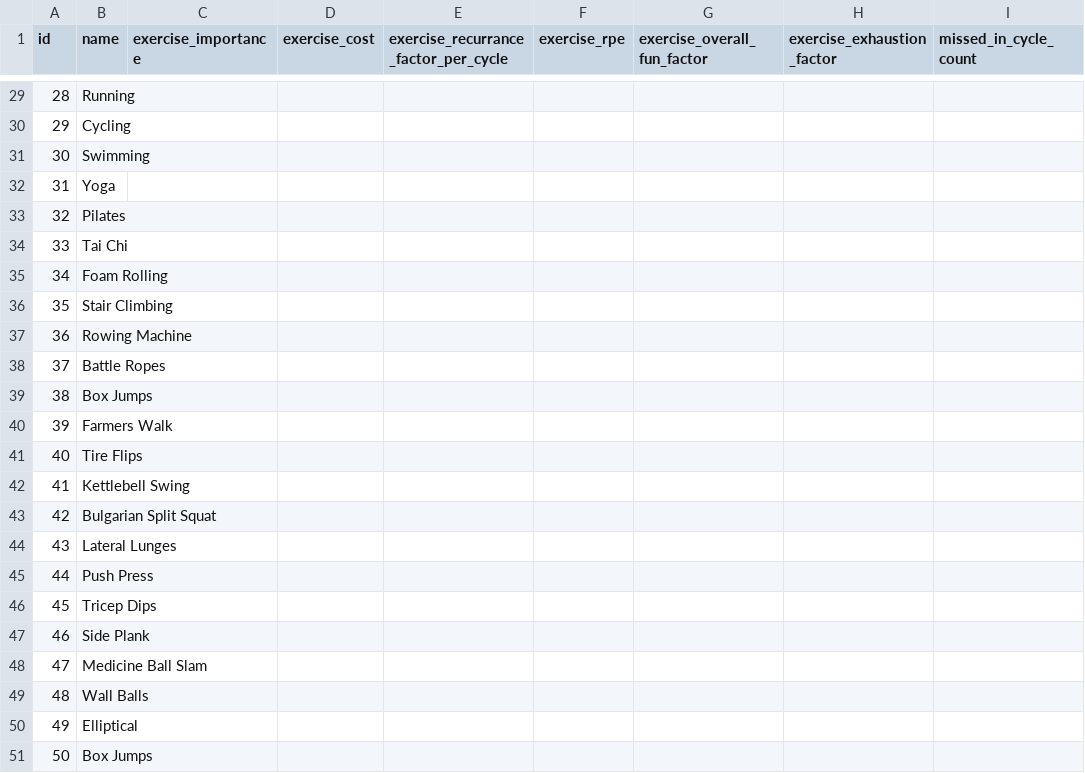
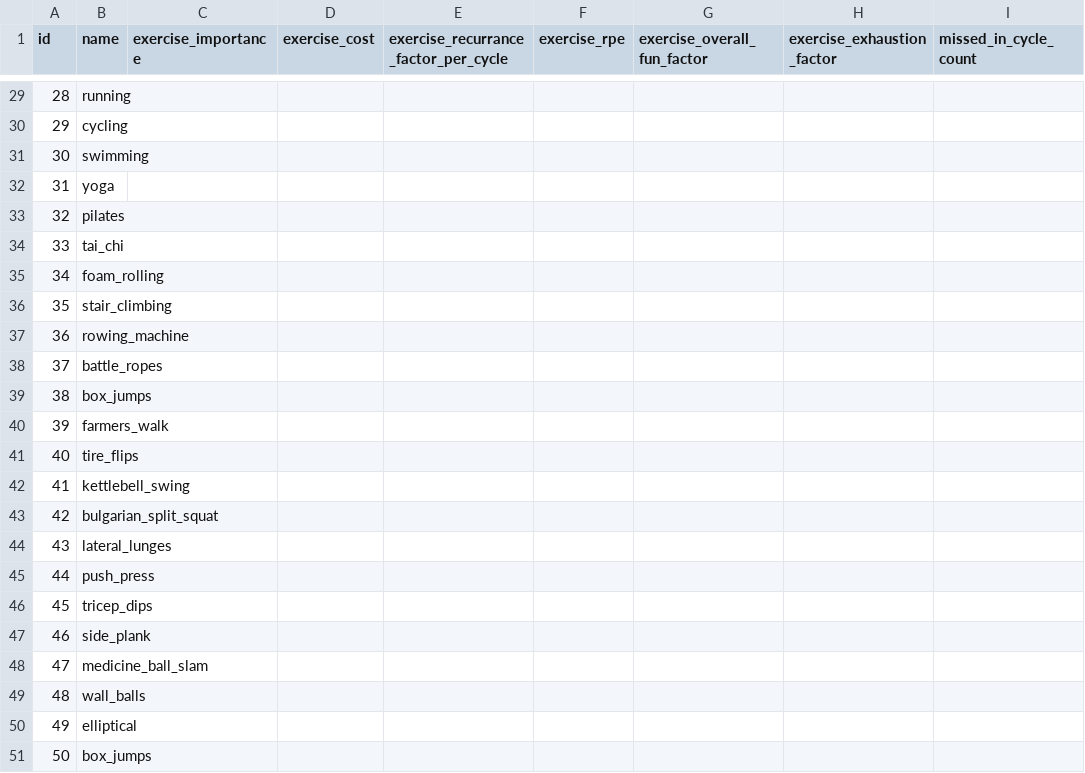
Before and after one commit to NiharGharat/TailorSweat, a CSV file: src/resources/data/exercise_derived.csv, drawn as a sheet; only a part is shown, gaps mark what is left out; the diff covers the shown part only.

```diff
--- a/src/resources/data/exercise_derived.csv
+++ b/src/resources/data/exercise_derived.csv
@@ -29,23 +29,23 @@ id,name,exercise_importance,exercise_cost,exercise_recurrance_factor_per_cycle,e
-28,Running,,,,,,,
-29,Cycling,,,,,,,
-30,Swimming,,,,,,,
-31,Yoga,,,,,,,
-32,Pilates,,,,,,,
-33,Tai Chi,,,,,,,
-34,Foam Rolling,,,,,,,
-35,Stair Climbing,,,,,,,
-36,Rowing Machine,,,,,,,
-37,Battle Ropes,,,,,,,
-38,Box Jumps,,,,,,,
-39,Farmers Walk,,,,,,,
-40,Tire Flips,,,,,,,
-41,Kettlebell Swing,,,,,,,
-42,Bulgarian Split Squat,,,,,,,
-43,Lateral Lunges,,,,,,,
-44,Push Press,,,,,,,
-45,Tricep Dips,,,,,,,
-46,Side Plank,,,,,,,
-47,Medicine Ball Slam,,,,,,,
-48,Wall Balls,,,,,,,
-49,Elliptical,,,,,,,
-50,Box Jumps,,,,,,,
+28,running,,,,,,,
+29,cycling,,,,,,,
+30,swimming,,,,,,,
+31,yoga,,,,,,,
+32,pilates,,,,,,,
+33,tai_chi,,,,,,,
+34,foam_rolling,,,,,,,
+35,stair_climbing,,,,,,,
+36,rowing_machine,,,,,,,
+37,battle_ropes,,,,,,,
+38,box_jumps,,,,,,,
+39,farmers_walk,,,,,,,
+40,tire_flips,,,,,,,
+41,kettlebell_swing,,,,,,,
+42,bulgarian_split_squat,,,,,,,
+43,lateral_lunges,,,,,,,
+44,push_press,,,,,,,
+45,tricep_dips,,,,,,,
+46,side_plank,,,,,,,
+47,medicine_ball_slam,,,,,,,
+48,wall_balls,,,,,,,
+49,elliptical,,,,,,,
+50,box_jumps,,,,,,,
```
Also changed, not shown: 27 edited cells elsewhere in this file, src/resources/data/exercise.csv, 10 other files.
